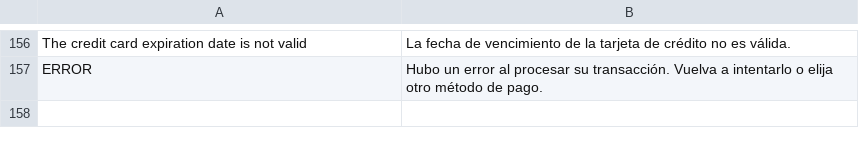
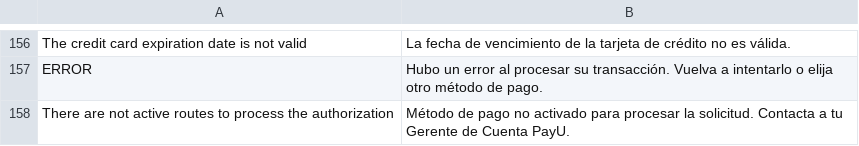
Before and after one commit to eloom/module-payu, a CSV file: src/module-payu/i18n/es_AR.csv, drawn as a sheet; only a part is shown, gaps mark what is left out.

```diff
--- a/src/module-payu/i18n/es_AR.csv
+++ b/src/module-payu/i18n/es_AR.csv
@@ -157 +157,2 @@
 "ERROR","Hubo un error al procesar su transacción. Vuelva a intentarlo o elija otro método de pago."
+"There are not active routes to process the authorization","Método de pago no activado para procesar la solicitud. Contacta a tu Gerente de Cuenta PayU."
```
Also changed, not shown: src/module-payu/i18n/es_CL.csv, src/module-payu/i18n/es_MX.csv, 19 other files.
